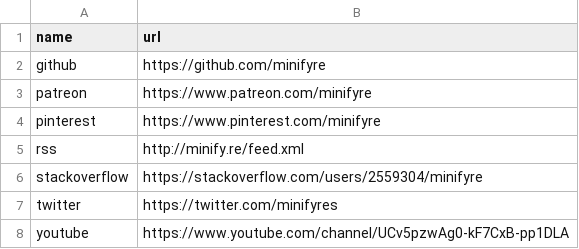
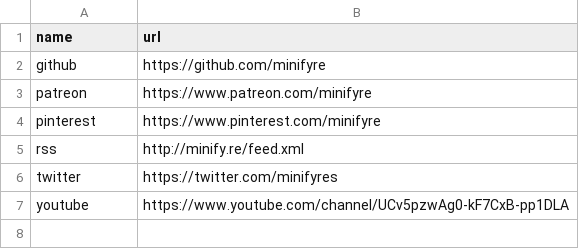
Before and after one commit to isabella232/minifyre.github.io, a CSV file: _data/social.csv, drawn as a sheet.

Commit message:
-stackoverflow

```diff
--- a/_data/social.csv
+++ b/_data/social.csv
@@ -5,3 +5,2 @@ pinterest,https://www.pinterest.com/minifyre
 rss,http://minify.re/feed.xml
-stackoverflow,https://stackoverflow.com/users/2559304/minifyre
 twitter,https://twitter.com/minifyres
```
